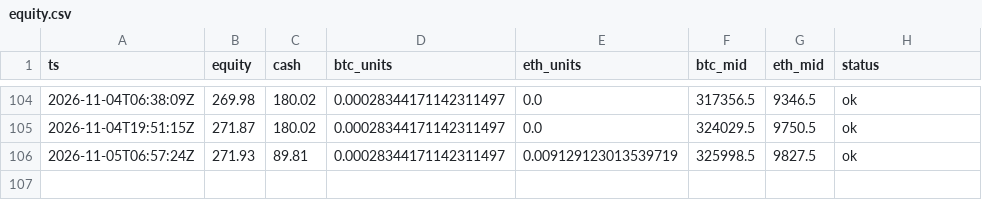
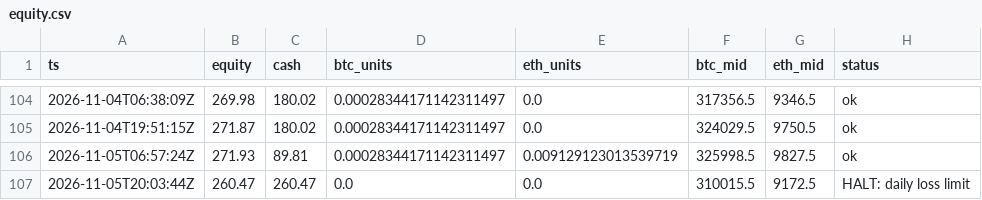
Before and after one commit to zachhowks-bit/ledger-bot, a CSV file: docs/data/equity.csv, drawn as a sheet; only a part is shown, gaps mark what is left out; the diff names each change by its address in the sheet, - before the commit and + after, or states it on an @@ line.

```diff
--- a/docs/data/equity.csv
+++ b/docs/data/equity.csv
+row 107: 2026-11-05T20:03:44Z | 260.47 | 260.47 | 0.0 | 0.0 | 310015.5 | 9172.5 | HALT: daily loss limit
```
Also changed, not shown: docs/data/trades.csv, 1 other file.
